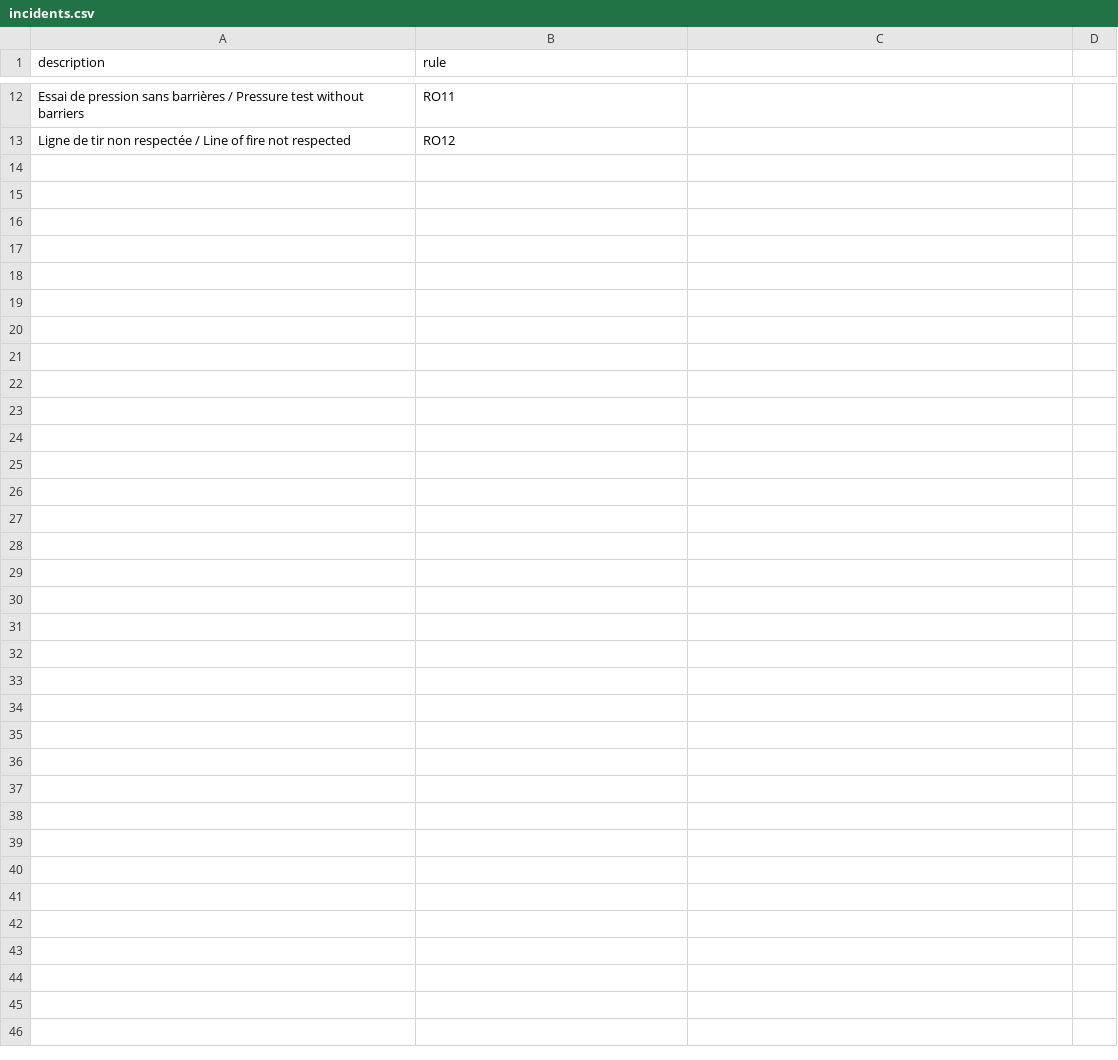
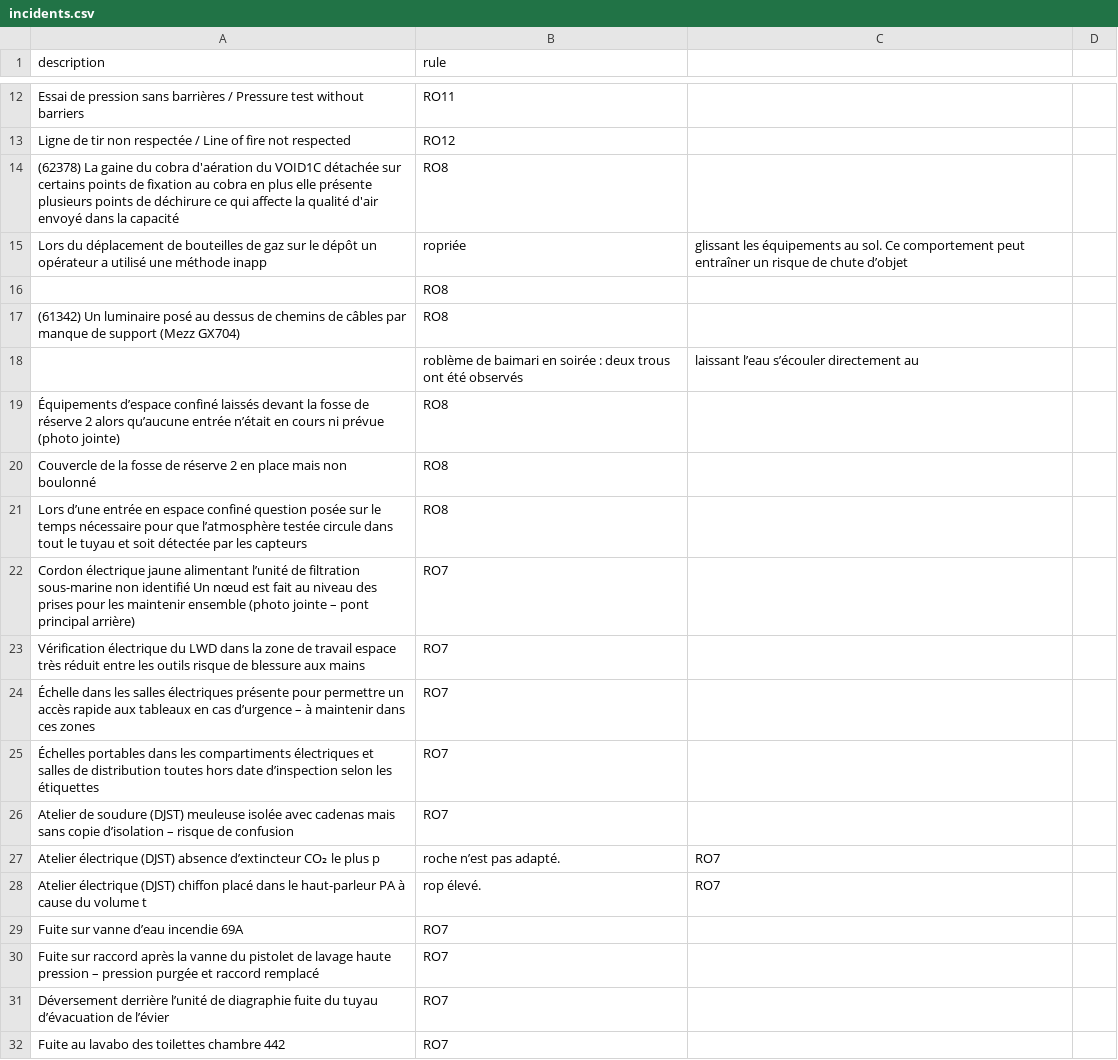
Before and after one commit to heberaphakoudede-glitch/RO-Classifier2, a CSV file: backend/incidents.csv, drawn as a sheet; only a part is shown, gaps mark what is left out; the diff covers the shown part only; the diff names each change by its address in the sheet, - before the commit and + after, or states it on an @@ line.

Commit message:
Update incidents.csv

```diff
--- a/backend/incidents.csv
+++ b/backend/incidents.csv
+row 14: (62378) La gaine du cobra d'aération du VOID1C détachée sur certains points de fixation au cobra en plus elle présente plusieurs points de déchirure ce qui affecte la qualité d'air envoyé dans la capacité | RO8
+row 15: Lors du déplacement de bouteilles de gaz sur le dépôt un opérateur a utilisé une méthode inapp | ropriée | glissant les équipements au sol. Ce comportement peut entraîner un risque de chute d’objet
+row 16:  | RO8
+row 17: (61342) Un luminaire posé au dessus de chemins de câbles par manque de support (Mezz GX704) | RO8
+row 18:  | roblème de baimari en soirée : deux trous ont été observés | laissant l’eau s’écouler directement au
+row 19: Équipements d’espace confiné laissés devant la fosse de réserve 2 alors qu’aucune entrée n’était en cours ni prévue (photo jointe) | RO8
+row 20: Couvercle de la fosse de réserve 2 en place mais non boulonné | RO8
+row 21: Lors d’une entrée en espace confiné question posée sur le temps nécessaire pour que l’atmosphère testée circule dans tout le tuyau et soit détectée par les capteurs | RO8
+row 22: Cordon électrique jaune alimentant l’unité de filtration sous-marine non identifié Un nœud est fait au niveau des prises pour les maintenir ensemble (photo jointe – pont principal arrière) | RO7
+row 23: Vérification électrique du LWD dans la zone de travail espace très réduit entre les outils risque de blessure aux mains | RO7
+row 24: Échelle dans les salles électriques présente pour permettre un accès rapide aux tableaux en cas d’urgence – à maintenir dans ces zones | RO7
+row 25: Échelles portables dans les compartiments électriques et salles de distribution toutes hors date d’inspection selon les étiquettes | RO7
+row 26: Atelier de soudure (DJST) meuleuse isolée avec cadenas mais sans copie d’isolation – risque de confusion | RO7
+row 27: Atelier électrique (DJST) absence d’extincteur CO₂ le plus p | roche n’est pas adapté. | RO7
+row 28: Atelier électrique (DJST) chiffon placé dans le haut-parleur PA à cause du volume t | rop élevé. | RO7
+row 29: Fuite sur vanne d’eau incendie 69A | RO7
+row 30: Fuite sur raccord après la vanne du pistolet de lavage haute pression – pression purgée et raccord remplacé | RO7
+row 31: Déversement derrière l’unité de diagraphie fuite du tuyau d’évacuation de l’évier | RO7
+row 32: Fuite au lavabo des toilettes chambre 442 | RO7
```
Also changed, not shown: 31 added rows elsewhere in this file.
